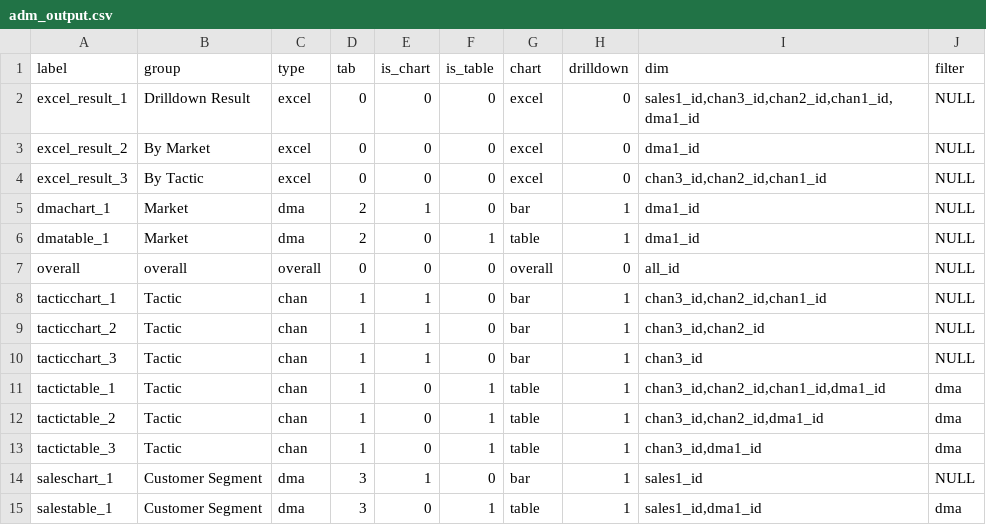
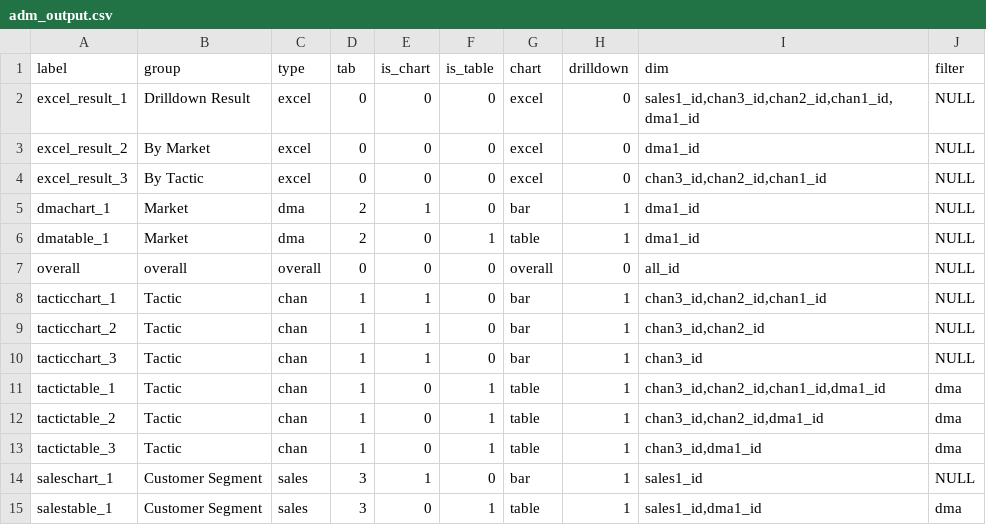
Before and after one commit to truesightconsulting/kohls, a CSV file: admin/opt/admin/adm_output.csv, drawn as a sheet.

Commit message:
update setup

```diff
--- a/admin/opt/admin/adm_output.csv
+++ b/admin/opt/admin/adm_output.csv
@@ -13,3 +13,3 @@ tactictable_2,Tactic,chan,1,0,1,table,1,"chan3_id,chan2_id,dma1_id",dma
 tactictable_3,Tactic,chan,1,0,1,table,1,"chan3_id,dma1_id",dma
-saleschart_1,Customer Segment,dma,3,1,0,bar,1,sales1_id,NULL
-salestable_1,Customer Segment,dma,3,0,1,table,1,"sales1_id,dma1_id",dma
+saleschart_1,Customer Segment,sales,3,1,0,bar,1,sales1_id,NULL
+salestable_1,Customer Segment,sales,3,0,1,table,1,"sales1_id,dma1_id",dma
```
